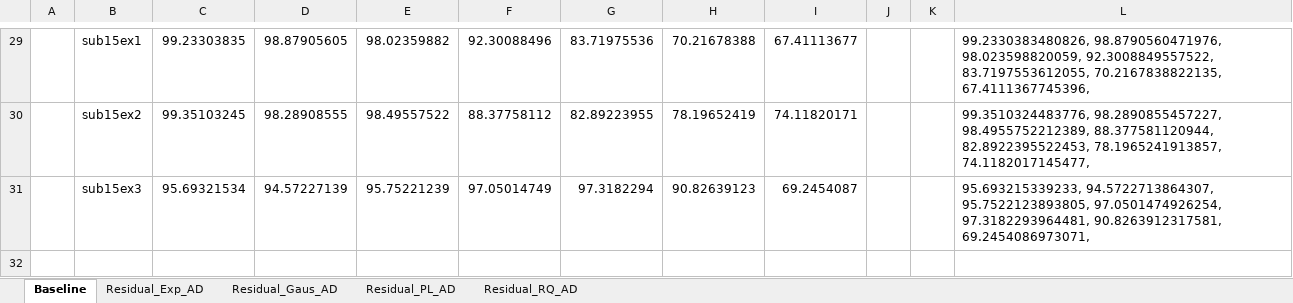
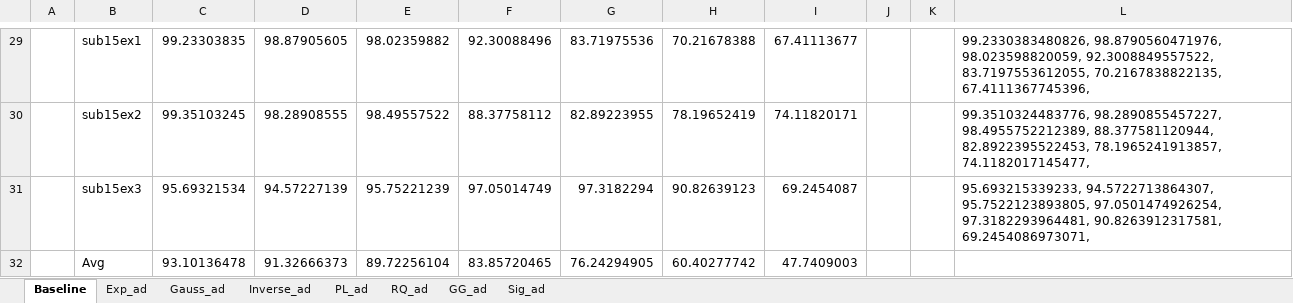
Before and after one commit to Malcolm-XY/modeling_vce_residual, an Excel workbook: results_cnn_subnetwork_evaluation/PCC_subnetwork_separate_node_index/append_pcc_dmrc_ad.xlsx, sheet Baseline, drawn as a sheet; only a part is shown, gaps mark what is left out; values as stored, in another font and other column widths than the file's, no borders; the diff names each change by its address in the sheet, - before the commit and + after, or states it on an @@ line.

```diff
--- a/results_cnn_subnetwork_evaluation/PCC_subnetwork_separate_node_index/append_pcc_dmrc_ad.xlsx (sheet Baseline)
+++ b/results_cnn_subnetwork_evaluation/PCC_subnetwork_separate_node_index/append_pcc_dmrc_ad.xlsx (sheet Baseline)
-sheet tab: Residual_Exp_AD
-sheet tab: Residual_Gaus_AD
-sheet tab: Residual_PL_AD
-sheet tab: Residual_RQ_AD
+sheet tab: Exp_ad
+sheet tab: Gauss_ad
+sheet tab: Inverse_ad
+sheet tab: PL_ad
+sheet tab: RQ_ad
+sheet tab: GG_ad
+sheet tab: Sig_ad
+row 32:  | Avg | 93.10136478 | 91.32666373 | 89.72256104 | 83.85720465 | 76.24294905 | 60.40277742 | 47.7409003
```
Also changed, not shown: results_cnn_subnetwork_evaluation/PCC_subnetwork_separate_node_index/append_pcc_dmrc_bs.xlsx, results_cnn_subnetwork_evaluation/PCC_subnetwork_separate_node_index/cnn_validation_SubRCM_pcc_by_advanced_fm_linear_ratio_rcm.xlsx, 9 other files.
